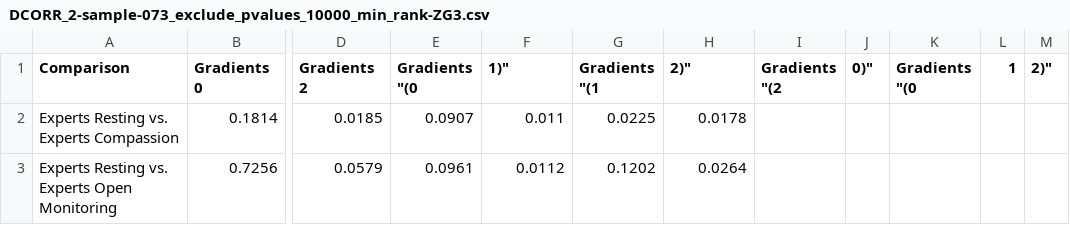
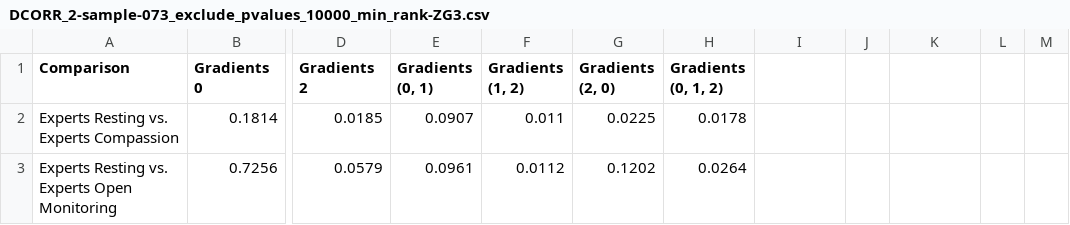
Before and after one commit to neurodata/meditation, a CSV file: data/2sample_tests/DCORR_2-sample-073_exclude_pvalues_10000_min_rank-ZG3.csv, drawn as a sheet; only a part is shown, gaps mark what is left out; the diff names each change by its address in the sheet, - before the commit and + after, or states it on an @@ line.

```diff
--- a/data/2sample_tests/DCORR_2-sample-073_exclude_pvalues_10000_min_rank-ZG3.csv
+++ b/data/2sample_tests/DCORR_2-sample-073_exclude_pvalues_10000_min_rank-ZG3.csv
-E1: Gradients "(0
+E1: Gradients (0, 1)
-F1: 1)"
+F1: Gradients (1, 2)
-G1: Gradients "(1
+G1: Gradients (2, 0)
-H1: 2)"
+H1: Gradients (0, 1, 2)
-I1: Gradients "(2
+I1: (empty)
-J1: 0)"
+J1: (empty)
-K1: Gradients "(0
+K1: (empty)
-L1: 1
+L1: (empty)
-M1: 2)"
+M1: (empty)
```
Also changed, not shown: 1 other file.
